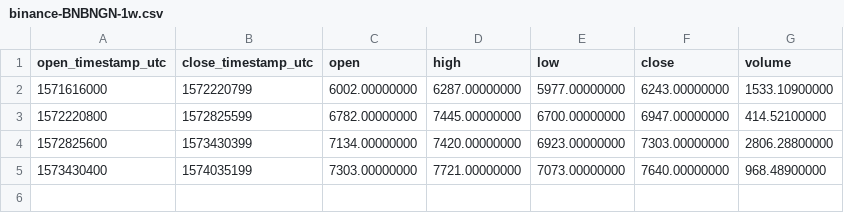
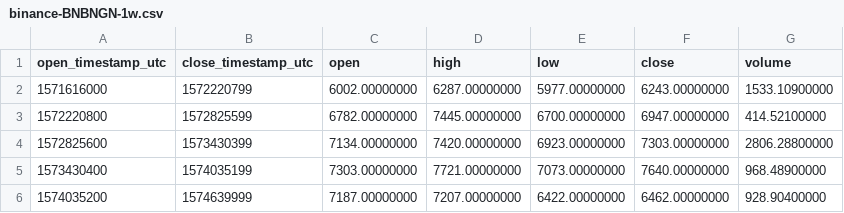
Before and after one commit to cryptobigbro/binance-BNBNGN, a CSV file: binance-BNBNGN-1w.csv, drawn as a sheet; the diff names each change by its address in the sheet, - before the commit and + after, or states it on an @@ line.

```diff
--- a/binance-BNBNGN-1w.csv
+++ b/binance-BNBNGN-1w.csv
+row 6: 1574035200 | 1574639999 | 7187.00000000 | 7207.00000000 | 6422.00000000 | 6462.00000000 | 928.90400000
```
Also changed, not shown: binance-BNBNGN-1d.csv, binance-BNBNGN-1h.csv, 1 other file.
